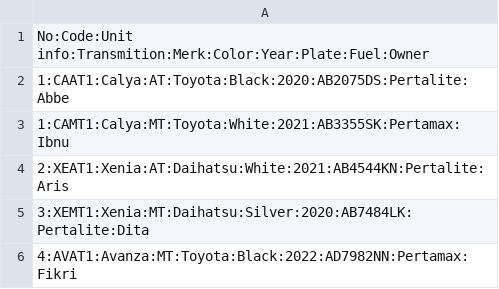
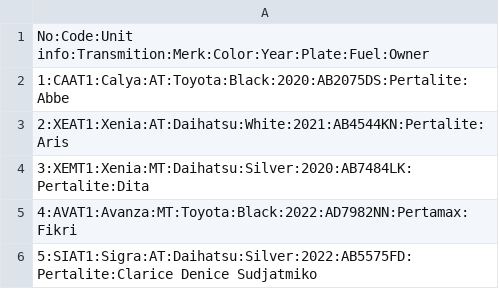
Before and after one commit to WisnuK001/Capstone_Project_JCDS_Batch02, a CSV file: data/1.dictunitdetail.csv, drawn as a sheet.

Commit message:
update database

```diff
--- a/data/1.dictunitdetail.csv
+++ b/data/1.dictunitdetail.csv
@@ -2,3 +2,2 @@ No:Code:Unit info:Transmition:Merk:Color:Year:Plate:Fuel:Owner
 1:CAAT1:Calya:AT:Toyota:Black:2020:AB2075DS:Pertalite:Abbe
-1:CAMT1:Calya:MT:Toyota:White:2021:AB3355SK:Pertamax:Ibnu
 2:XEAT1:Xenia:AT:Daihatsu:White:2021:AB4544KN:Pertalite:Aris
@@ -6 +5,2 @@ No:Code:Unit info:Transmition:Merk:Color:Year:Plate:Fuel:Owner
 4:AVAT1:Avanza:MT:Toyota:Black:2022:AD7982NN:Pertamax:Fikri
+5:SIAT1:Sigra:AT:Daihatsu:Silver:2022:AB5575FD:Pertalite:Clarice Denice Sudjatmiko
```
